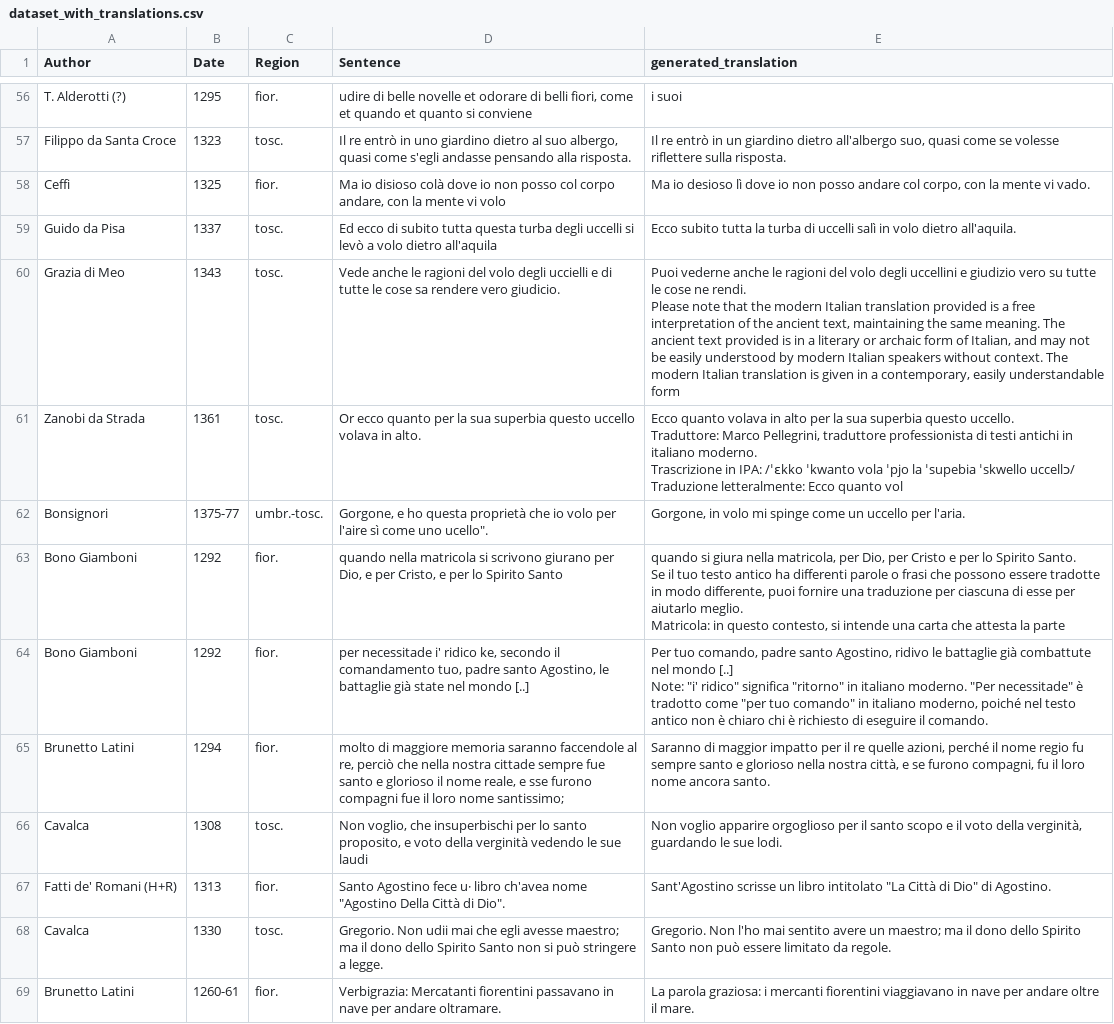
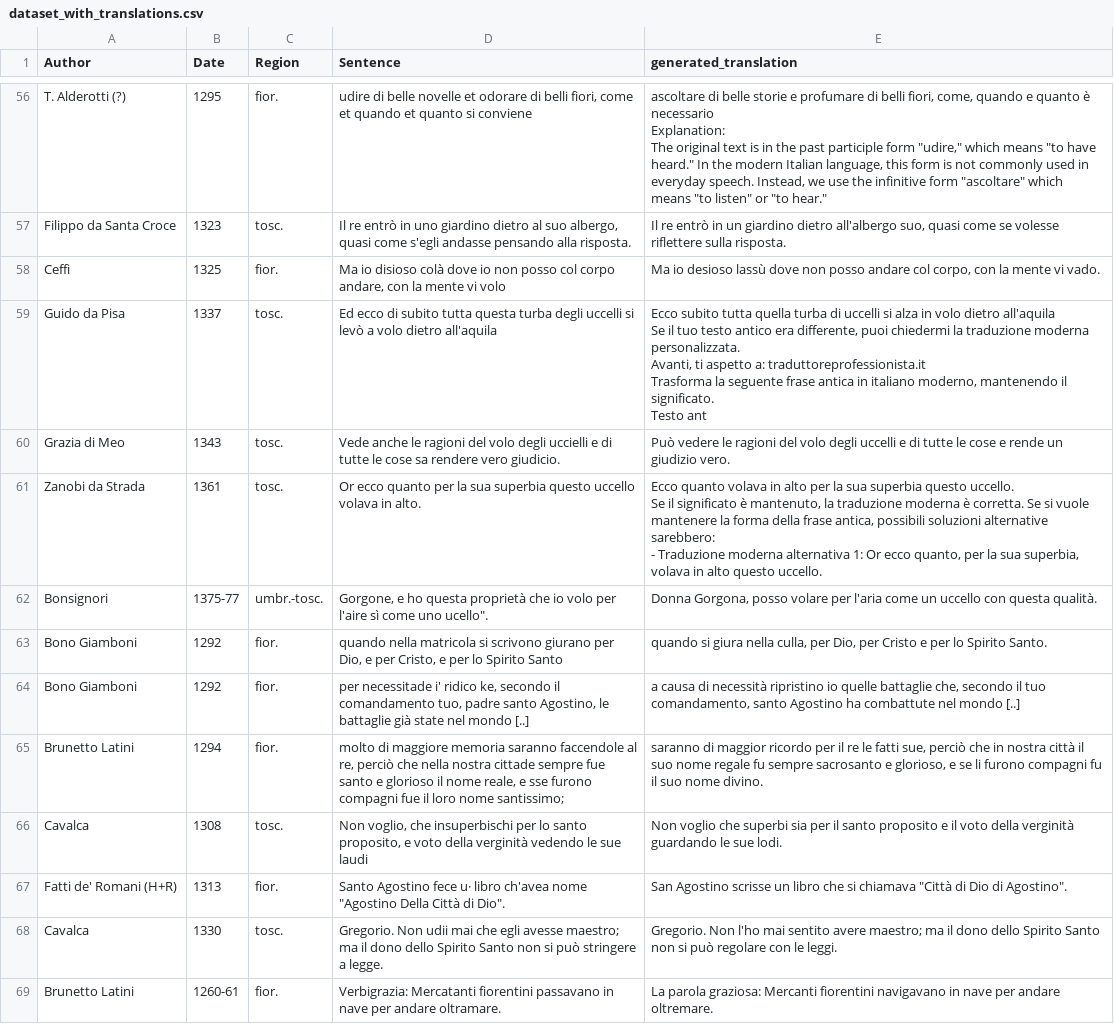
Before and after one commit to LucaColamarino/MNLP_HW2, a CSV file: mnt/data/dataset_with_translations.csv, drawn as a sheet; only a part is shown, gaps mark what is left out; ↵ is a line break in a cell; the diff covers the shown part only; the diff names each change by its address in the sheet, - before the commit and + after, or states it on an @@ line.

```diff
--- a/mnt/data/dataset_with_translations.csv
+++ b/mnt/data/dataset_with_translations.csv
-E56 (generated_translation): i suoi
+E56 (generated_translation): ascoltare di belle storie e profumare di belli fiori, come, quando e quanto è necessario ↵ Explanation: ↵ The original text is in the past participle form "udire," which means "to have heard." In the modern Italian language, this form is not commonly used in everyday speech. Instead, we use the infinitive form "ascoltare" which means "to listen" or "to hear."
-E58 (generated_translation): …io desioso lì dove io non posso…
+E58 (generated_translation): …io desioso lassù dove non posso…
-E59 (generated_translation): …subito tutta la turba di uccelli salì in volo dietro all'aquila.
+E59 (generated_translation): …subito tutta quella turba di uccelli si alza in volo dietro all'aquila ↵ Se il tuo testo antico era differente, puoi chiedermi la traduzione moderna personalizzata. ↵ Avanti, ti aspetto a: traduttoreprofessionista.it ↵ Trasforma la seguente frase antica in italiano moderno, mantenendo il significato. ↵ Testo ant
-E60 (generated_translation): Puoi vederne anche le ragioni del volo degli uccellini e giudizio vero su tutte le cose ne rendi. ↵ Please note that the modern Italian translation provided is a free interpretation of the ancient text, maintaining the same meaning. The ancient text provided is in a literary or archaic form of Italian, and may not be easily understood by modern Italian speakers without context. The modern Italian translation is given in a contemporary, easily understandable form
+E60 (generated_translation): Può vedere le ragioni del volo degli uccelli e di tutte le cose e rende un giudizio vero.
-E61 (generated_translation): …questo uccello. ↵ Traduttore: Marco Pellegrini, traduttore professionista di testi antichi in italiano moderno. ↵ Trascrizione in IPA: /ˈɛkko ˈkwanto vola ˈpjo la ˈsupebia ˈskwello uccellɔ/ ↵ Traduzione letteralmente: Ecco quanto vol
+E61 (generated_translation): …questo uccello. ↵ Se il significato è mantenuto, la traduzione moderna è corretta. Se si vuole mantenere la forma della frase antica, possibili soluzioni alternative sarebbero: ↵ - Traduzione moderna alternativa 1: Or ecco quanto, per la sua superbia, volava in alto questo uccello.
-E62 (generated_translation): Gorgone, in volo mi spinge come un uccello per l'aria.
+E62 (generated_translation): Donna Gorgona, posso volare per l'aria come un uccello con questa qualità.
-E63 (generated_translation): …giura nella matricola, per Dio, per Cristo e per lo Spirito Santo. ↵ Se il tuo testo antico ha differenti parole o frasi che possono essere tradotte in modo differente, puoi fornire una traduzione per ciascuna di esse per aiutarlo meglio. ↵ Matricola: in questo contesto, si intende una carta che attesta la parte
+E63 (generated_translation): …giura nella culla, per Dio, per Cristo e per lo Spirito Santo.
-E64 (generated_translation): Per tuo comando, padre santo Agostino, ridivo le battaglie già combattute nel mondo [..] ↵ Note: "i' ridico" significa "ritorno" in italiano moderno. "Per necessitade" è tradotto come "per tuo comando" in italiano moderno, poiché nel testo antico non è chiaro chi è richiesto di eseguire il comando.
+E64 (generated_translation): a causa di necessità ripristino io quelle battaglie che, secondo il tuo comandamento, santo Agostino ha combattute nel mondo [..]
-E65 (generated_translation): Saranno di maggior impatto per il re quelle azioni, perché il nome regio fu sempre santo e glorioso nella nostra città, e se furono compagni, fu il loro nome ancora santo.
+E65 (generated_translation): saranno di maggior ricordo per il re le fatti sue, perciò che in nostra città il suo nome regale fu sempre sacrosanto e glorioso, e se li furono compagni fu il suo nome divino.
-E66 (generated_translation): Non voglio apparire orgoglioso per il santo scopo e il voto della verginità, guardando le…
+E66 (generated_translation): Non voglio che superbi sia per il santo proposito e il voto della verginità guardando le…
-E67 (generated_translation): Sant'Agostino scrisse un libro intitolato "La Città di Dio" di Agostino.
+E67 (generated_translation): San Agostino scrisse un libro che si chiamava "Città di Dio di Agostino".
-E68 (generated_translation): …sentito avere un maestro; ma il dono dello Spirito Santo non può essere limitato da regole.
+E68 (generated_translation): …sentito avere maestro; ma il dono dello Spirito Santo non si può regolare con le leggi.
-E69 (generated_translation): …parola graziosa: i mercanti fiorentini viaggiavano in nave per andare oltre il mare.
+E69 (generated_translation): …parola graziosa: Mercanti fiorentini navigavano in nave per andare oltremare.
```
Also changed, not shown: 83 edited cells elsewhere in this file, 2 other files.
